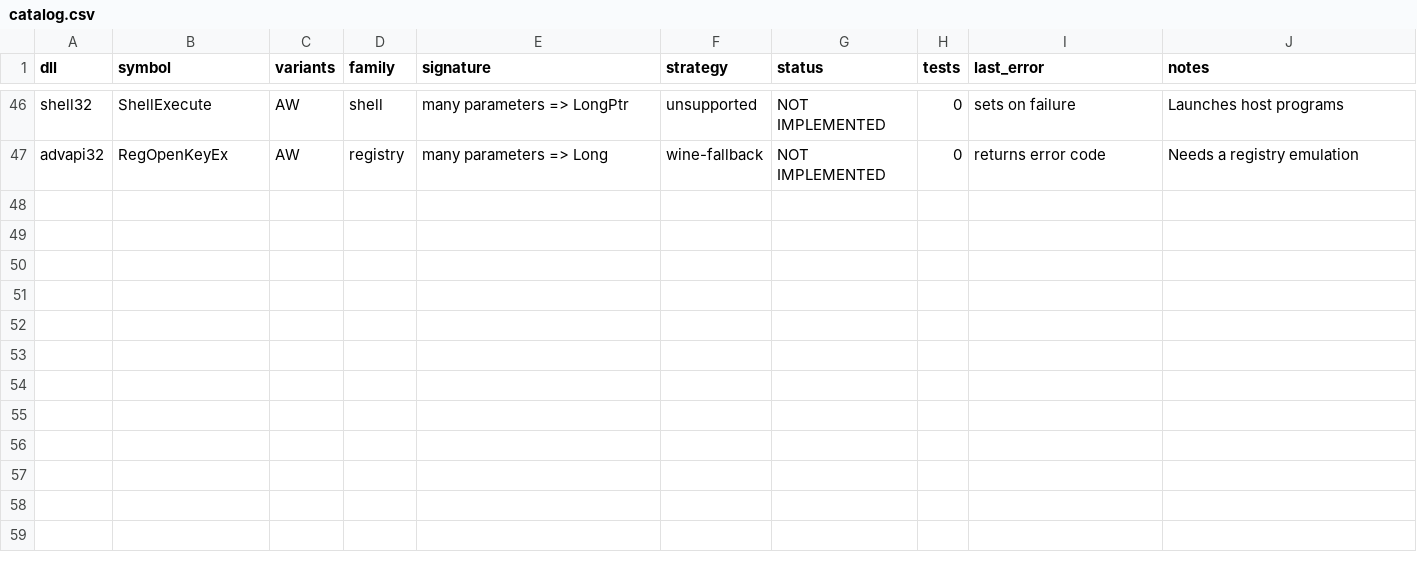
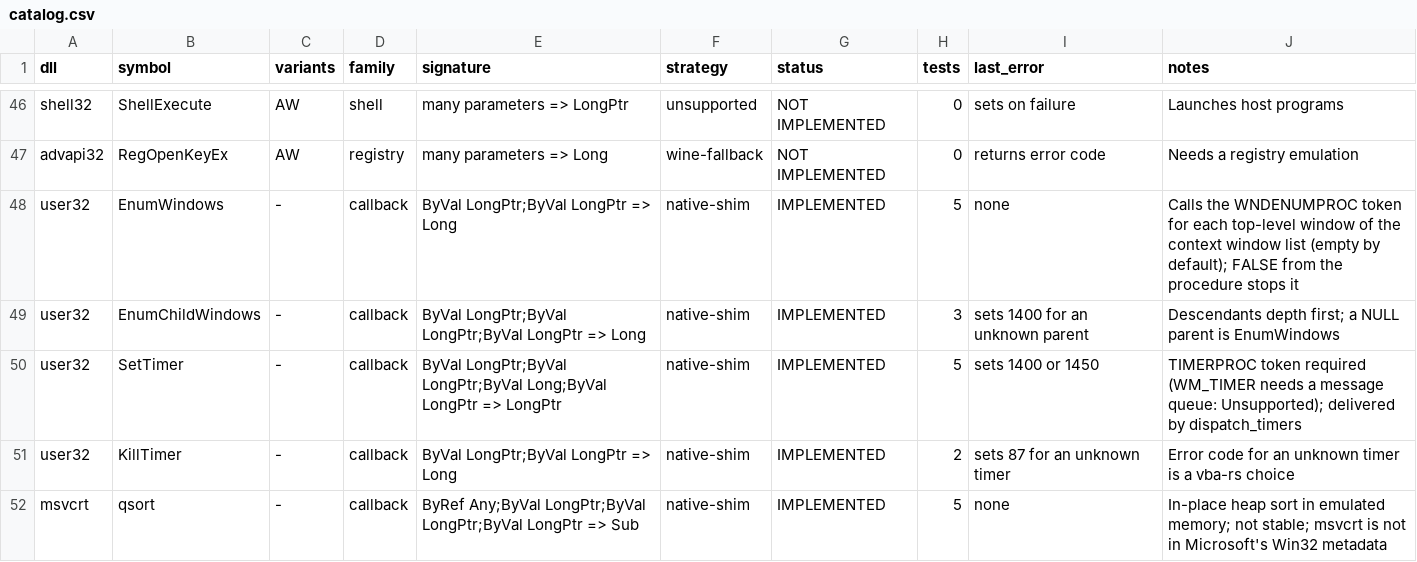
Before and after one commit to replicraft/vba-rs, a CSV file: crates/windows/vba-winapi/catalog.csv, drawn as a sheet; only a part is shown, gaps mark what is left out; the diff names each change by its address in the sheet, - before the commit and + after, or states it on an @@ line.

Commit message:
feat(winapi): callback host for AddressOf tokens with EnumWindows, EnumChildWindows, SetTimer, KillTimer and qsort shims

```diff
--- a/crates/windows/vba-winapi/catalog.csv
+++ b/crates/windows/vba-winapi/catalog.csv
+row 48: user32 | EnumWindows | - | callback | ByVal LongPtr;ByVal LongPtr => Long | native-shim | IMPLEMENTED | 5 | none | Calls the WNDENUMPROC token for each top-level window of the context window list (empty by default); FALSE from the procedure stops it
+row 49: user32 | EnumChildWindows | - | callback | ByVal LongPtr;ByVal LongPtr;ByVal LongPtr => Long | native-shim | IMPLEMENTED | 3 | sets 1400 for an unknown parent | Descendants depth first; a NULL parent is EnumWindows
+row 50: user32 | SetTimer | - | callback | ByVal LongPtr;ByVal LongPtr;ByVal Long;ByVal LongPtr => LongPtr | native-shim | IMPLEMENTED | 5 | sets 1400 or 1450 | TIMERPROC token required (WM_TIMER needs a message queue: Unsupported); delivered by dispatch_timers
+row 51: user32 | KillTimer | - | callback | ByVal LongPtr;ByVal LongPtr => Long | native-shim | IMPLEMENTED | 2 | sets 87 for an unknown timer | Error code for an unknown timer is a vba-rs choice
+row 52: msvcrt | qsort | - | callback | ByRef Any;ByVal LongPtr;ByVal LongPtr;ByVal LongPtr => Sub | native-shim | IMPLEMENTED | 5 | none | In-place heap sort in emulated memory; not stable; msvcrt is not in Microsoft's Win32 metadata
```
Also changed, not shown: 11 other files.
